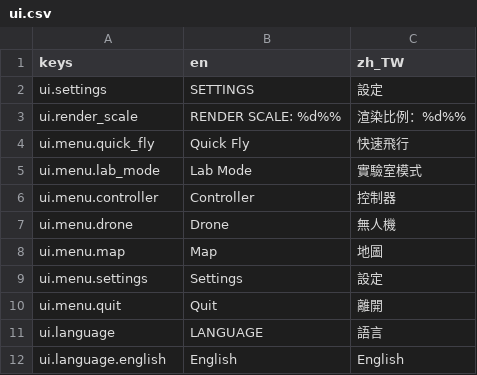
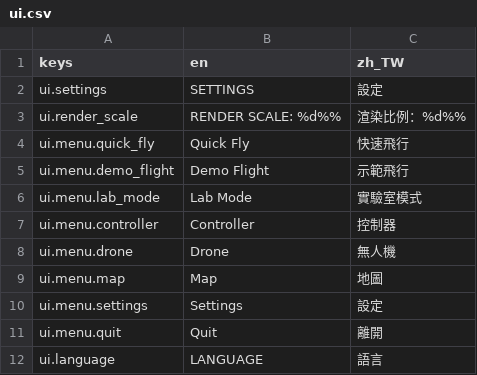
Before and after one commit to KarlSideProjects/AeroSim, a CSV file: locales/ui.csv, drawn as a sheet; only a part is shown; the shorter side is filled out with more unchanged rows; the diff names each change by its address in the sheet, - before the commit and + after, or states it on an @@ line.

Commit message:
feat: add Industrial Yard demo flight (#289)
* docs: define GSP flight health console

* feat: add Industrial Yard demo route

* feat: add Industrial Yard demo flight

* fix: keep demo flight on wall clock

* fix: keep demo flight within setup flow

* fix: stabilize demo flight path

* feat: split demo flight with GSP panel

* fix: reuse neutral throttle for demo controls

---------

Co-authored-by: Karl <Karl@fenrirdata.com>

```diff
--- a/locales/ui.csv
+++ b/locales/ui.csv
+row 5: ui.menu.demo_flight | Demo Flight | 示範飛行
```
Also changed, not shown: 6 other files.
